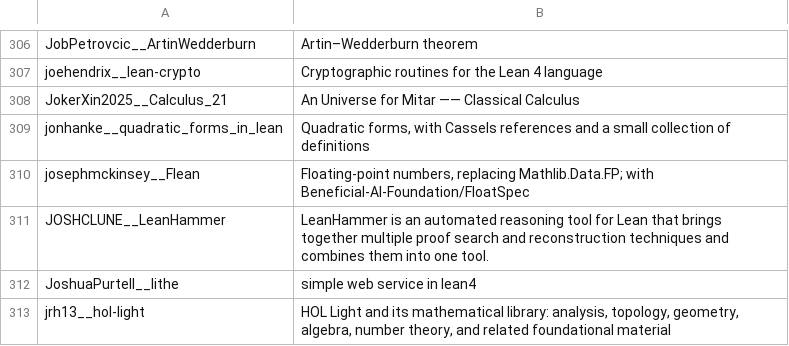
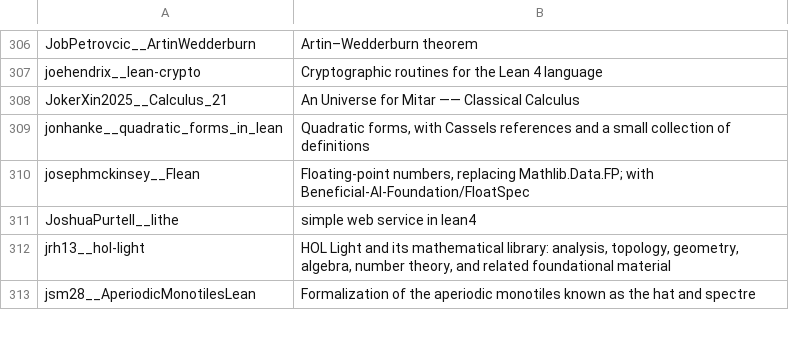
Before and after one commit to dzackgarza/formalization-corpus, a TSV file: descriptions.tsv, drawn as a sheet; only a part is shown, gaps mark what is left out; the shorter side is filled out with more unchanged rows; the diff names each change by its address in the sheet, - before the commit and + after, or states it on an @@ line.

```diff
--- a/descriptions.tsv
+++ b/descriptions.tsv
-row 311: JOSHCLUNE__LeanHammer | LeanHammer is an automated reasoning tool for Lean that brings together multiple proof search and reconstruction techniques and combines them into one tool.
```
Also changed, not shown: sources.tsv, 20 other files.
